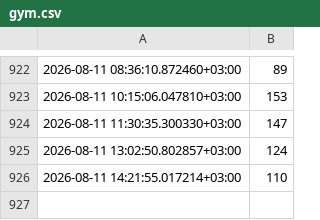
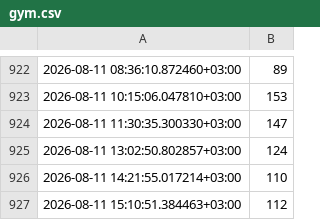
Before and after one commit to RitaAnt/gym-load-tracker, a CSV file: gym.csv, drawn as a sheet; only a part is shown, gaps mark what is left out; the diff names each change by its address in the sheet, - before the commit and + after, or states it on an @@ line.

```diff
--- a/gym.csv
+++ b/gym.csv
+row 927: 2026-08-11 15:10:51.384463+03:00 | 112
```
